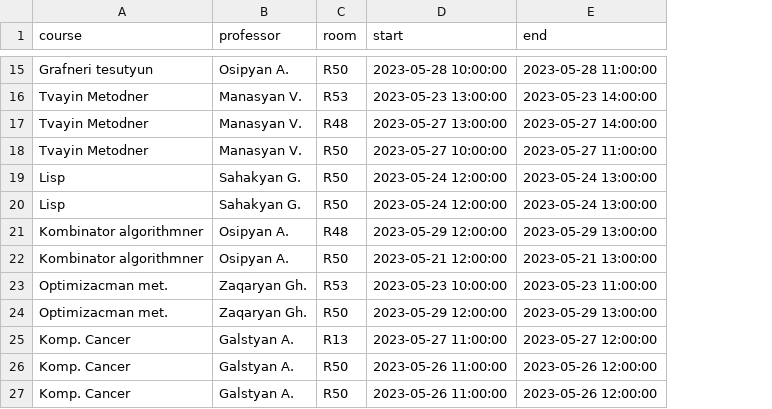
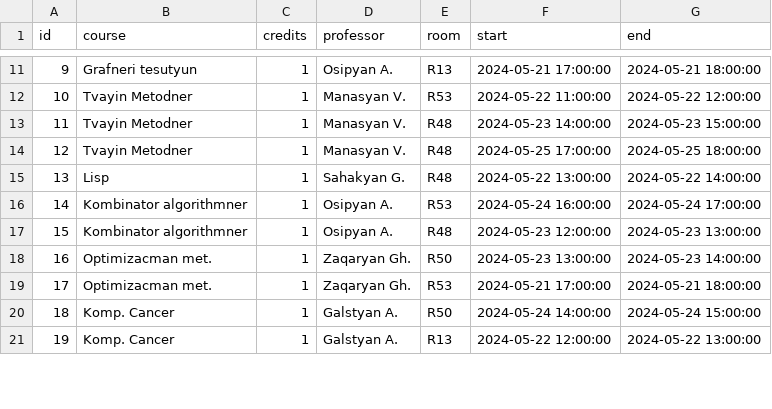
Before and after one commit to DunkyDunk271/Academic-Scheduling-Algorithm-using-Genetic-Algo, a CSV file: Backend/database/output.csv, drawn as a sheet; only a part is shown, gaps mark what is left out; removed rows and columns are numbered as before the commit, all else as after; the diff covers the shown part only; the diff names each change by its address in the sheet, - before the commit and + after, or states it on an @@ line.

Commit message:
Work with output and fix file directory problem

```diff
--- a/Backend/database/output.csv
+++ b/Backend/database/output.csv
+column A (id), rows 11-21: 9 | 10 | 11 | 12 | 13 | 14 | 15 | 16 | 17 | 18 | 19
+column C (credits), rows 11-21: all 1
-E11 (room): R50
+E11 (room): R13
-F11 (start): 2023-05-28 10:00:00
+F11 (start): 2024-05-21 17:00:00
-G11 (end): 2023-05-28 11:00:00
+G11 (end): 2024-05-21 18:00:00
-F12 (start): 2023-05-23 13:00:00
+F12 (start): 2024-05-22 11:00:00
-G12 (end): 2023-05-23 14:00:00
+G12 (end): 2024-05-22 12:00:00
-F13 (start): 2023-05-27 13:00:00
+F13 (start): 2024-05-23 14:00:00
-G13 (end): 2023-05-27 14:00:00
+G13 (end): 2024-05-23 15:00:00
-E14:E15 (room): R50
+E14:E15 (room): R48
-F14 (start): 2023-05-27 10:00:00
+F14 (start): 2024-05-25 17:00:00
-G14 (end): 2023-05-27 11:00:00
+G14 (end): 2024-05-25 18:00:00
-F15 (start): 2023-05-24 12:00:00
+F15 (start): 2024-05-22 13:00:00
-G15 (end): 2023-05-24 13:00:00
+G15 (end): 2024-05-22 14:00:00
-row 20: Lisp | Sahakyan G. | R50 | 2023-05-24 12:00:00 | 2023-05-24 13:00:00
-E16 (room): R48
+E16 (room): R53
-F16 (start): 2023-05-29 12:00:00
+F16 (start): 2024-05-24 16:00:00
-G16 (end): 2023-05-29 13:00:00
+G16 (end): 2024-05-24 17:00:00
-E17 (room): R50
+E17 (room): R48
-F17 (start): 2023-05-21 12:00:00
+F17 (start): 2024-05-23 12:00:00
-G17 (end): 2023-05-21 13:00:00
+G17 (end): 2024-05-23 13:00:00
-E18 (room): R53
+E18 (room): R50
-F18 (start): 2023-05-23 10:00:00
+F18 (start): 2024-05-23 13:00:00
-G18 (end): 2023-05-23 11:00:00
+G18 (end): 2024-05-23 14:00:00
-E19 (room): R50
+E19 (room): R53
-F19 (start): 2023-05-29 12:00:00
+F19 (start): 2024-05-21 17:00:00
-G19 (end): 2023-05-29 13:00:00
+G19 (end): 2024-05-21 18:00:00
-row 25: Komp. Cancer | Galstyan A. | R13 | 2023-05-27 11:00:00 | 2023-05-27 12:00:00
-F20 (start): 2023-05-26 11:00:00
+F20 (start): 2024-05-24 14:00:00
-G20 (end): 2023-05-26 12:00:00
+G20 (end): 2024-05-24 15:00:00
-E21 (room): R50
+E21 (room): R13
-F21 (start): 2023-05-26 11:00:00
+F21 (start): 2024-05-22 12:00:00
-G21 (end): 2023-05-26 12:00:00
+G21 (end): 2024-05-22 13:00:00
```
Also changed, not shown: 4 removed rows and 30 edited cells elsewhere in this file, 7 other files.
